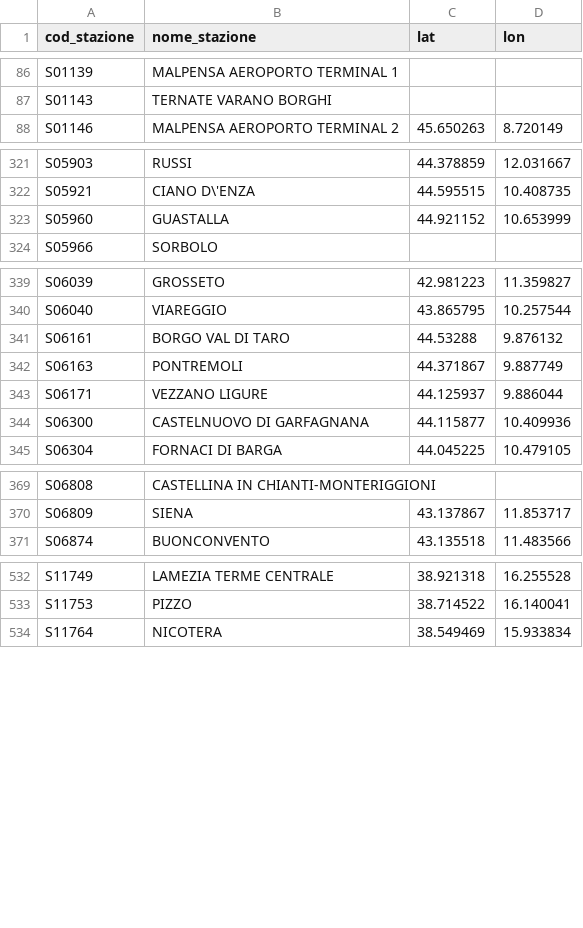
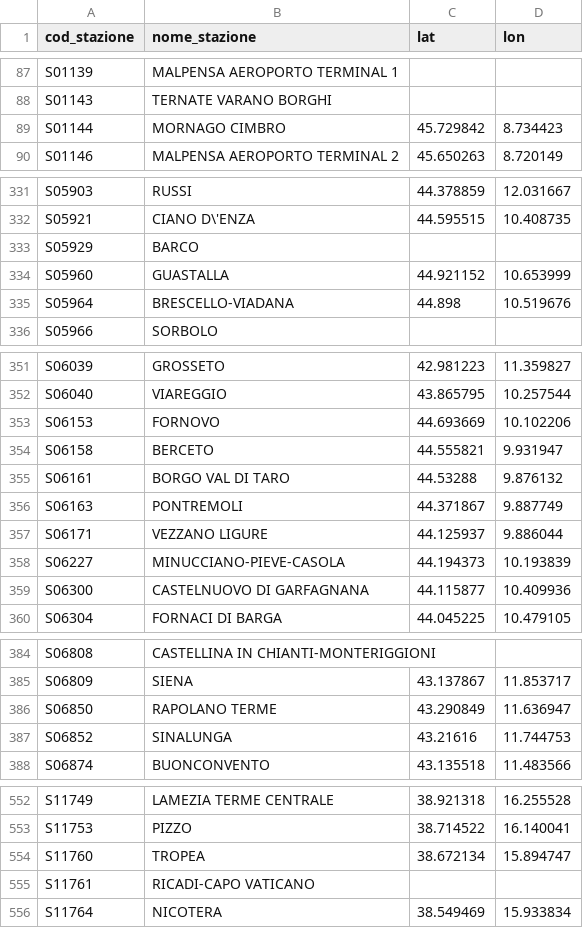
Before and after one commit to DrElegantia/trainstats-dashboard, a CSV file: data/gold/stations_dim.csv, drawn as a sheet; only a part is shown, gaps mark what is left out; the diff covers the shown part only.

```diff
--- a/data/gold/stations_dim.csv
+++ b/data/gold/stations_dim.csv
@@ -87,2 +88,3 @@ S01139,MALPENSA AEROPORTO TERMINAL 1,,
 S01143,TERNATE VARANO BORGHI,,
+S01144,MORNAGO CIMBRO,45.729842,8.734423
 S01146,MALPENSA AEROPORTO TERMINAL 2,45.650263,8.720149
@@ -322,3 +332,5 @@ S05903,RUSSI,44.378859,12.031667
 S05921,CIANO D\'ENZA,44.595515,10.408735
+S05929,BARCO,,
 S05960,GUASTALLA,44.921152,10.653999
+S05964,BRESCELLO-VIADANA,44.898,10.519676
 S05966,SORBOLO,,
@@ -340,2 +352,4 @@ S06039,GROSSETO,42.981223,11.359827
 S06040,VIAREGGIO,43.865795,10.257544
+S06153,FORNOVO,44.693669,10.102206
+S06158,BERCETO,44.555821,9.931947
 S06161,BORGO VAL DI TARO,44.53288,9.876132
@@ -343,2 +357,3 @@ S06163,PONTREMOLI,44.371867,9.887749
 S06171,VEZZANO LIGURE,44.125937,9.886044
+S06227,MINUCCIANO-PIEVE-CASOLA,44.194373,10.193839
 S06300,CASTELNUOVO DI GARFAGNANA,44.115877,10.409936
@@ -370,2 +385,4 @@ S06808,CASTELLINA IN CHIANTI-MONTERIGGIONI,,
 S06809,SIENA,43.137867,11.853717
+S06850,RAPOLANO TERME,43.290849,11.636947
+S06852,SINALUNGA,43.21616,11.744753
 S06874,BUONCONVENTO,43.135518,11.483566
@@ -533,2 +553,4 @@ S11749,LAMEZIA TERME CENTRALE,38.921318,16.255528
 S11753,PIZZO,38.714522,16.140041
+S11760,TROPEA,38.672134,15.894747
+S11761,RICADI-CAPO VATICANO,,
 S11764,NICOTERA,38.549469,15.933834
```
Also changed, not shown: 11 added rows and 2 moved rows elsewhere in this file, data/gold/hist_mese_categoria.csv, data/gold/kpi_dettaglio.csv, 11 other files.
